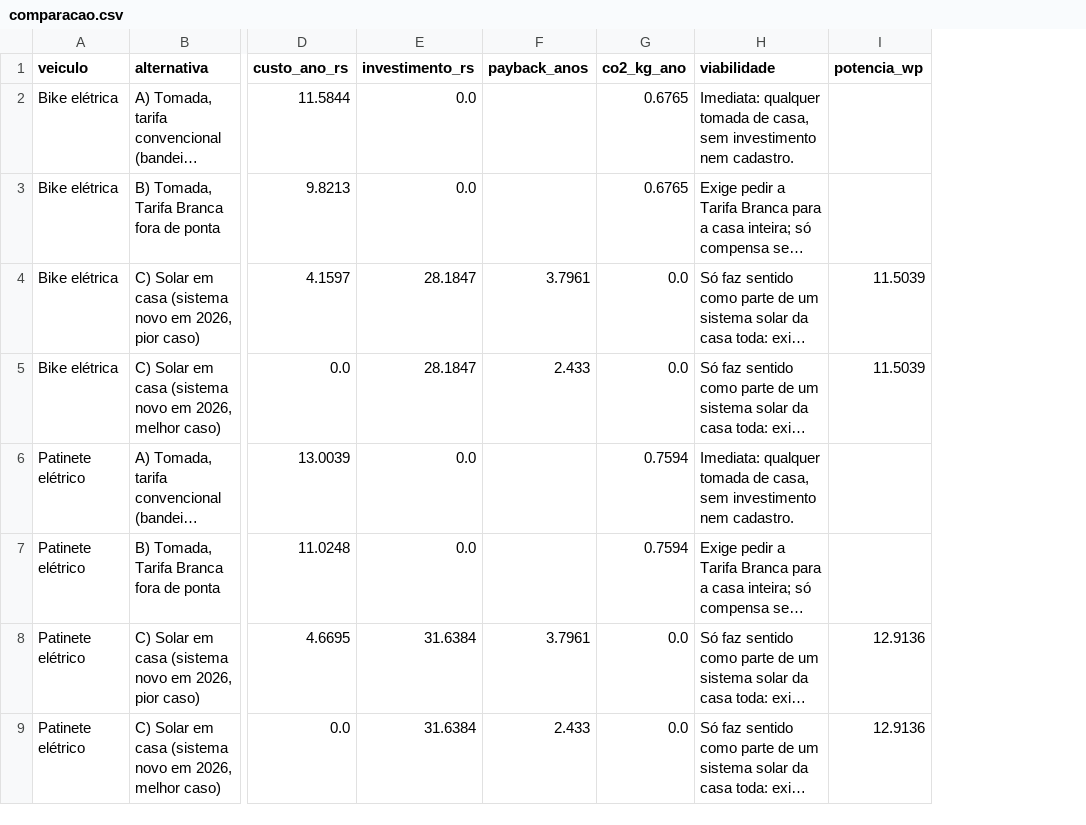
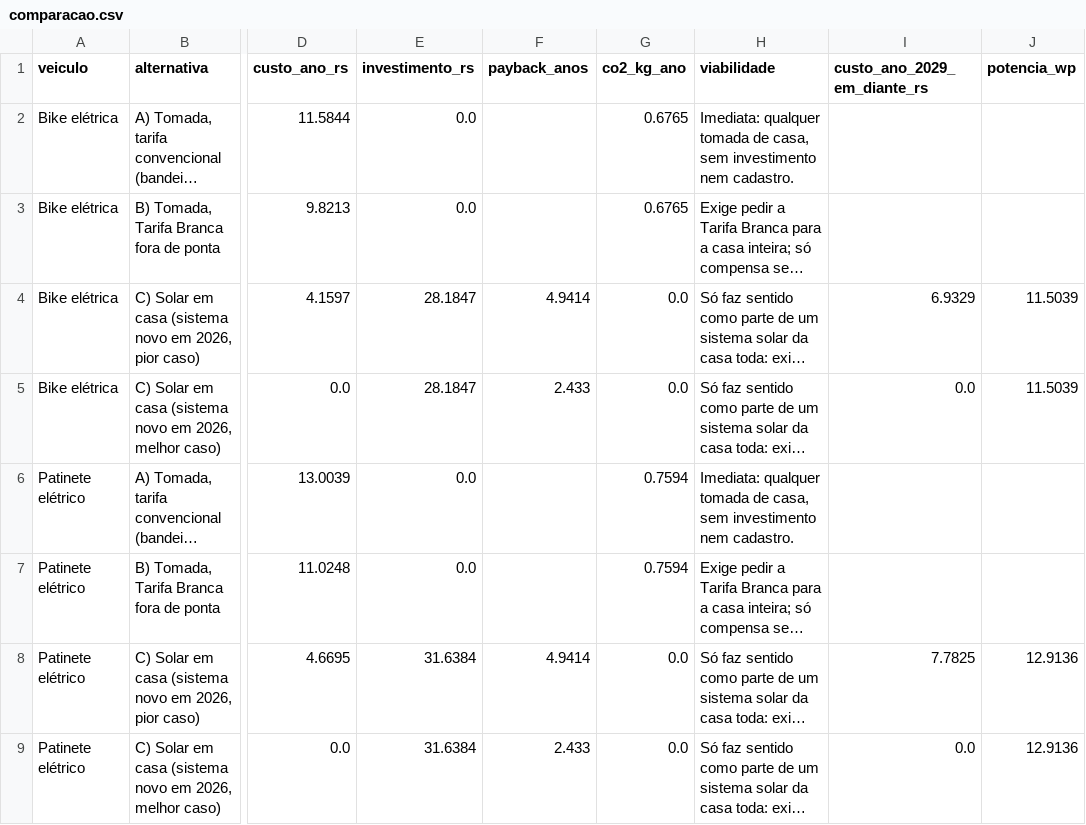
Before and after one commit to FIAP-GS-02-2026/citizen-assist-ai-energia, a CSV file: resultados/comparacao.csv, drawn as a sheet; only a part is shown, gaps mark what is left out; long unchanged cells end in …; the diff names each change by its address in the sheet, - before the commit and + after, or states it on an @@ line.

```diff
--- a/resultados/comparacao.csv
+++ b/resultados/comparacao.csv
+column I (custo_ano_2029_em_diante_rs), rows 4-9: 6.9329 | 0.0 |  |  | 7.7825 | 0.0
-F4 (payback_anos): 3.7961
+F4 (payback_anos): 4.9414
-F8 (payback_anos): 3.7961
+F8 (payback_anos): 4.9414
```
Also changed, not shown: dados/premissas.csv, resultados/sensibilidade_solar.csv, 6 other files.
